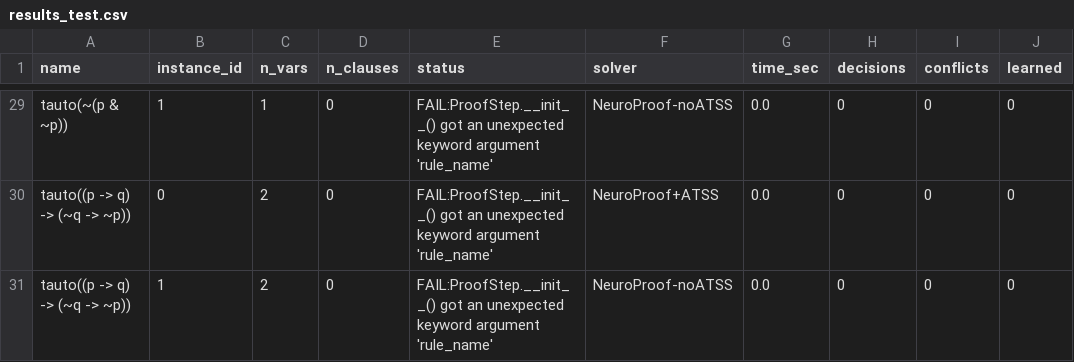
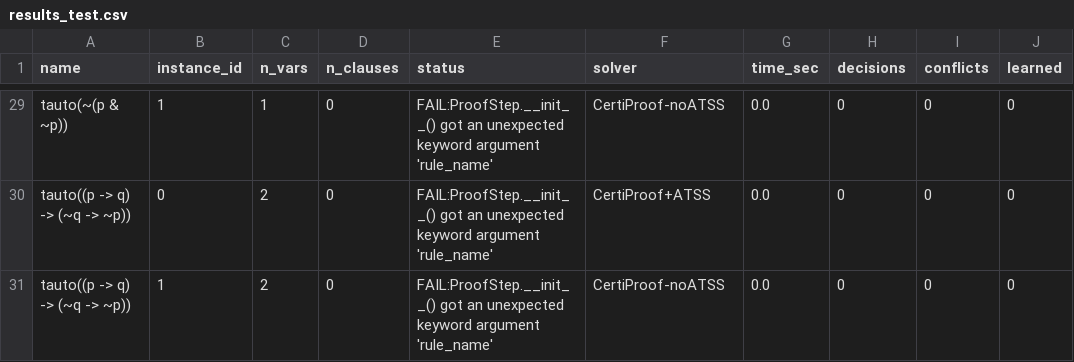
Before and after one commit to Unk1ndledAC/CertiProof, a CSV file: experiments/results_test.csv, drawn as a sheet; only a part is shown, gaps mark what is left out; the diff covers the shown part only; the diff names each change by its address in the sheet, - before the commit and + after, or states it on an @@ line.

Commit message:
Rename NeuroProof to CertiProof

```diff
--- a/experiments/results_test.csv
+++ b/experiments/results_test.csv
-F29 (solver): NeuroProof-noATSS
+F29 (solver): CertiProof-noATSS
-F30 (solver): NeuroProof+ATSS
+F30 (solver): CertiProof+ATSS
-F31 (solver): NeuroProof-noATSS
+F31 (solver): CertiProof-noATSS
```
Also changed, not shown: 27 edited cells elsewhere in this file, 24 other files.
